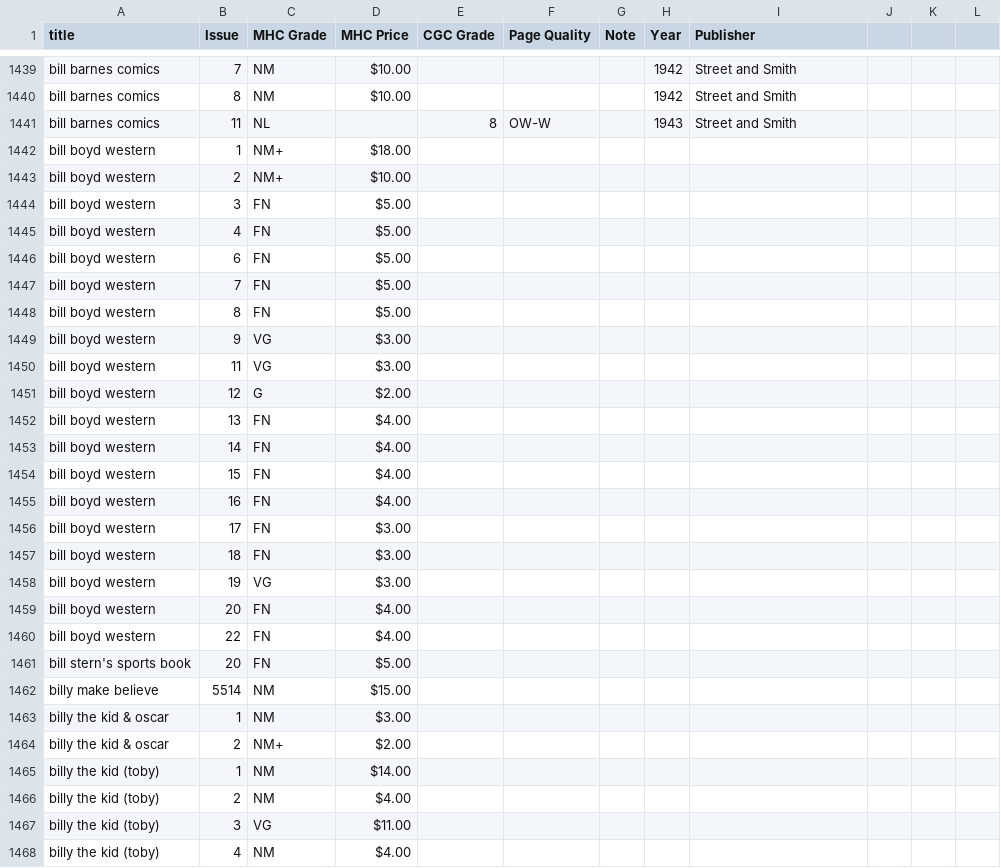
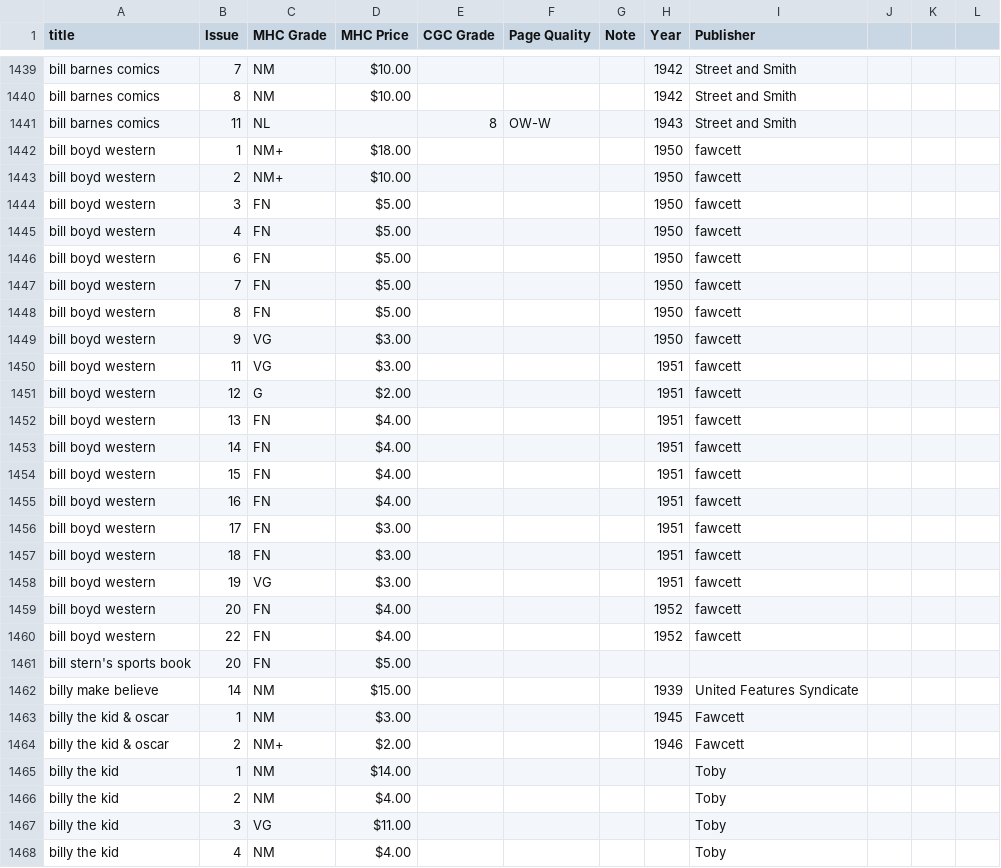
Before and after one commit to roblarsen/Edgar-Church-Collection-Data, a CSV file: merged-data.csv, drawn as a sheet; only a part is shown, gaps mark what is left out; the diff covers the shown part only.

Commit message:
clean through Billy the Kid

```diff
--- a/merged-data.csv
+++ b/merged-data.csv
@@ -1441,28 +1441,28 @@ bill barnes comics ,8,NM,$10.00 ,,,,1942,Street and Smith,,,
 bill barnes comics ,11,NL ,,8,OW-W , ,1943,Street and Smith,,,
-bill boyd western,1,NM+,$18.00 ,,,,,,,,
-bill boyd western,2,NM+,$10.00 ,,,,,,,,
-bill boyd western,3,FN,$5.00 ,,,,,,,,
-bill boyd western,4,FN,$5.00 ,,,,,,,,
-bill boyd western,6,FN,$5.00 ,,,,,,,,
-bill boyd western,7,FN,$5.00 ,,,,,,,,
-bill boyd western,8,FN,$5.00 ,,,,,,,,
-bill boyd western,9,VG,$3.00 ,,,,,,,,
-bill boyd western,11,VG,$3.00 ,,,,,,,,
-bill boyd western,12,G,$2.00 ,,,,,,,,
-bill boyd western,13,FN,$4.00 ,,,,,,,,
-bill boyd western,14,FN,$4.00 ,,,,,,,,
-bill boyd western,15,FN,$4.00 ,,,,,,,,
-bill boyd western,16,FN,$4.00 ,,,,,,,,
-bill boyd western,17,FN,$3.00 ,,,,,,,,
-bill boyd western,18,FN,$3.00 ,,,,,,,,
-bill boyd western,19,VG,$3.00 ,,,,,,,,
-bill boyd western,20,FN,$4.00 ,,,,,,,,
-bill boyd western,22,FN,$4.00 ,,,,,,,,
+bill boyd western,1,NM+,$18.00 ,,,,1950,fawcett,,,
+bill boyd western,2,NM+,$10.00 ,,,,1950,fawcett,,,
+bill boyd western,3,FN,$5.00 ,,,,1950,fawcett,,,
+bill boyd western,4,FN,$5.00 ,,,,1950,fawcett,,,
+bill boyd western,6,FN,$5.00 ,,,,1950,fawcett,,,
+bill boyd western,7,FN,$5.00 ,,,,1950,fawcett,,,
+bill boyd western,8,FN,$5.00 ,,,,1950,fawcett,,,
+bill boyd western,9,VG,$3.00 ,,,,1950,fawcett,,,
+bill boyd western,11,VG,$3.00 ,,,,1951,fawcett,,,
+bill boyd western,12,G,$2.00 ,,,,1951,fawcett,,,
+bill boyd western,13,FN,$4.00 ,,,,1951,fawcett,,,
+bill boyd western,14,FN,$4.00 ,,,,1951,fawcett,,,
+bill boyd western,15,FN,$4.00 ,,,,1951,fawcett,,,
+bill boyd western,16,FN,$4.00 ,,,,1951,fawcett,,,
+bill boyd western,17,FN,$3.00 ,,,,1951,fawcett,,,
+bill boyd western,18,FN,$3.00 ,,,,1951,fawcett,,,
+bill boyd western,19,VG,$3.00 ,,,,1951,fawcett,,,
+bill boyd western,20,FN,$4.00 ,,,,1952,fawcett,,,
+bill boyd western,22,FN,$4.00 ,,,,1952,fawcett,,,
 bill stern's sports book,20,FN,$5.00 ,,,,,,,,
-billy make believe,5514,NM,$15.00 ,,,,,,,,
-billy the kid & oscar,1,NM,$3.00 ,,,,,,,,
-billy the kid & oscar,2,NM+,$2.00 ,,,,,,,,
-billy the kid (toby),1,NM,$14.00 ,,,,,,,,
-billy the kid (toby),2,NM,$4.00 ,,,,,,,,
-billy the kid (toby),3,VG,$11.00 ,,,,,,,,
-billy the kid (toby),4,NM,$4.00 ,,,,,,,,
+billy make believe,14,NM,$15.00 ,,,,1939,United Features Syndicate,,,
+billy the kid & oscar,1,NM,$3.00 ,,,,1945,Fawcett,,,
+billy the kid & oscar,2,NM+,$2.00 ,,,,1946,Fawcett,,,
+billy the kid,1,NM,$14.00 ,,,,,Toby,,,
+billy the kid,2,NM,$4.00 ,,,,,Toby,,,
+billy the kid,3,VG,$11.00 ,,,,,Toby,,,
+billy the kid,4,NM,$4.00 ,,,,,Toby,,,
```
Also changed, not shown: 22 edited cells elsewhere in this file.
